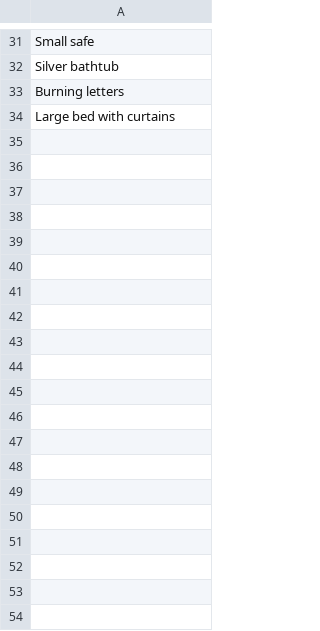
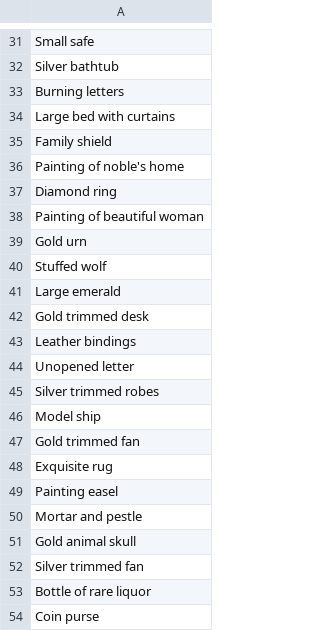
Before and after one commit to travBerg/RandomTables, a CSV file: Resources/Noble Bedroom.csv, drawn as a sheet; only a part is shown, gaps mark what is left out; the diff covers the shown part only; the diff names each change by its address in the sheet, - before the commit and + after, or states it on an @@ line.

Commit message:
Added port master office and noble bedroom

```diff
--- a/Resources/Noble Bedroom.csv
+++ b/Resources/Noble Bedroom.csv
+row 35: Family shield
+row 36: Painting of noble's home
+row 37: Diamond ring
+row 38: Painting of beautiful woman
+row 39: Gold urn
+row 40: Stuffed wolf
+row 41: Large emerald
+row 42: Gold trimmed desk
+row 43: Leather bindings
+row 44: Unopened letter
+row 45: Silver trimmed robes
+row 46: Model ship
+row 47: Gold trimmed fan
+row 48: Exquisite rug
+row 49: Painting easel
+row 50: Mortar and pestle
+row 51: Gold animal skull
+row 52: Silver trimmed fan
+row 53: Bottle of rare liquor
+row 54: Coin purse
```
Also changed, not shown: 46 added rows elsewhere in this file, 1 other file.
